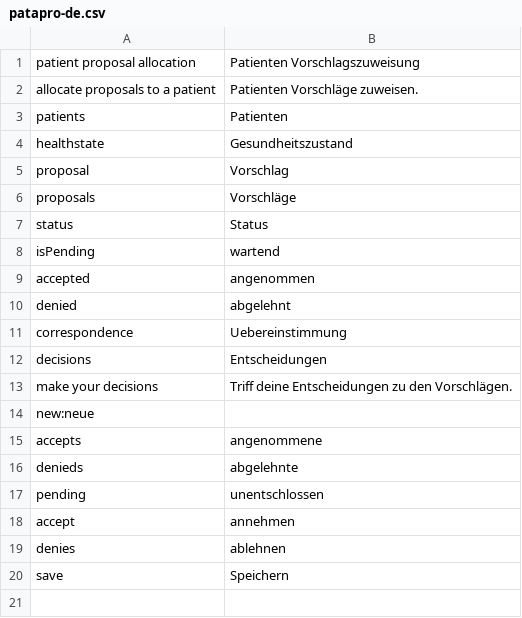
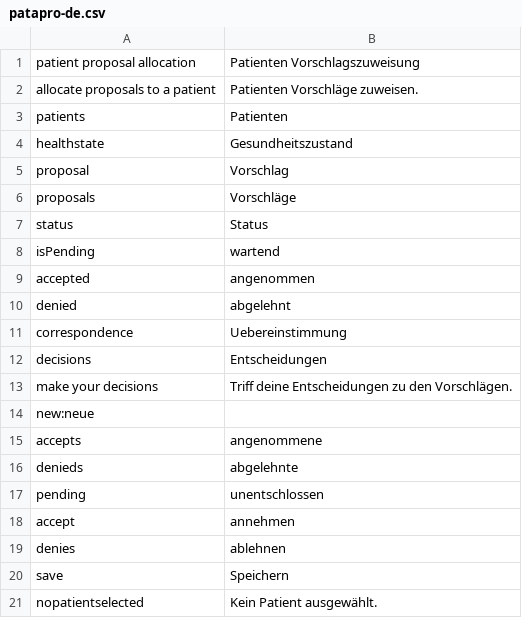
Before and after one commit to AKSW/Dispedia, a CSV file: extensions/patapro/languages/patapro-de.csv, drawn as a sheet.

Commit message:
- patapro view now use the selected patient from the mainmenu

```diff
--- a/extensions/patapro/languages/patapro-de.csv
+++ b/extensions/patapro/languages/patapro-de.csv
@@ -20 +20,2 @@ denies;ablehnen
 save;Speichern
+nopatientselected;Kein Patient ausgewählt.
```
Also changed, not shown: extensions/patapro/languages/patapro-en.csv.
